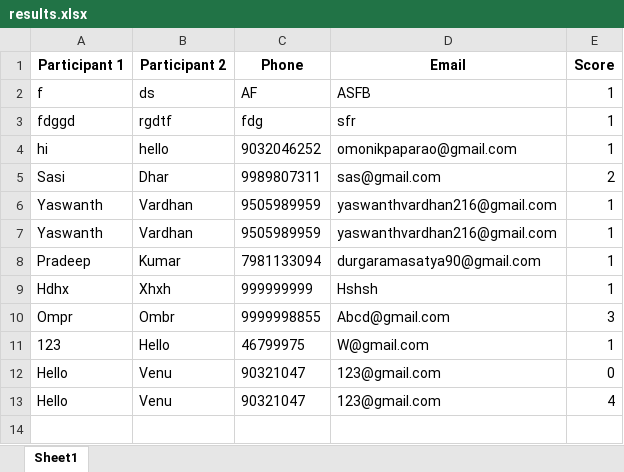
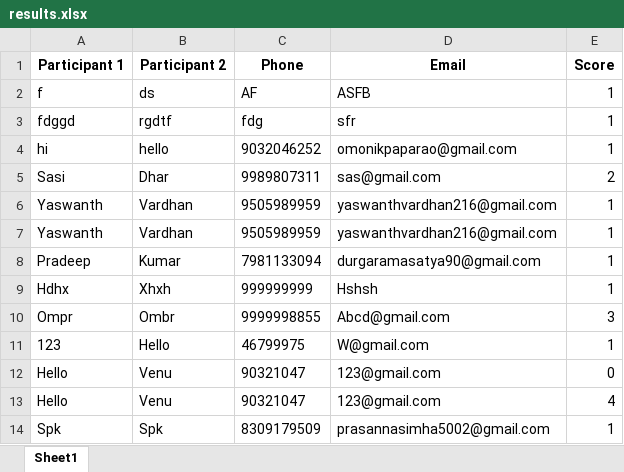
Before and after one commit to vinay223344/sai, an Excel workbook: results.xlsx, sheet Sheet1, drawn as a sheet; values as stored, in another font and other column widths than the file's, no borders; the diff names each change by its address in the sheet, - before the commit and + after, or states it on an @@ line.

Commit message:
Append new quiz score

```diff
--- a/results.xlsx (sheet Sheet1)
+++ b/results.xlsx (sheet Sheet1)
+row 14: Spk | Spk | 8309179509 | prasannasimha5002@gmail.com | 1
```
